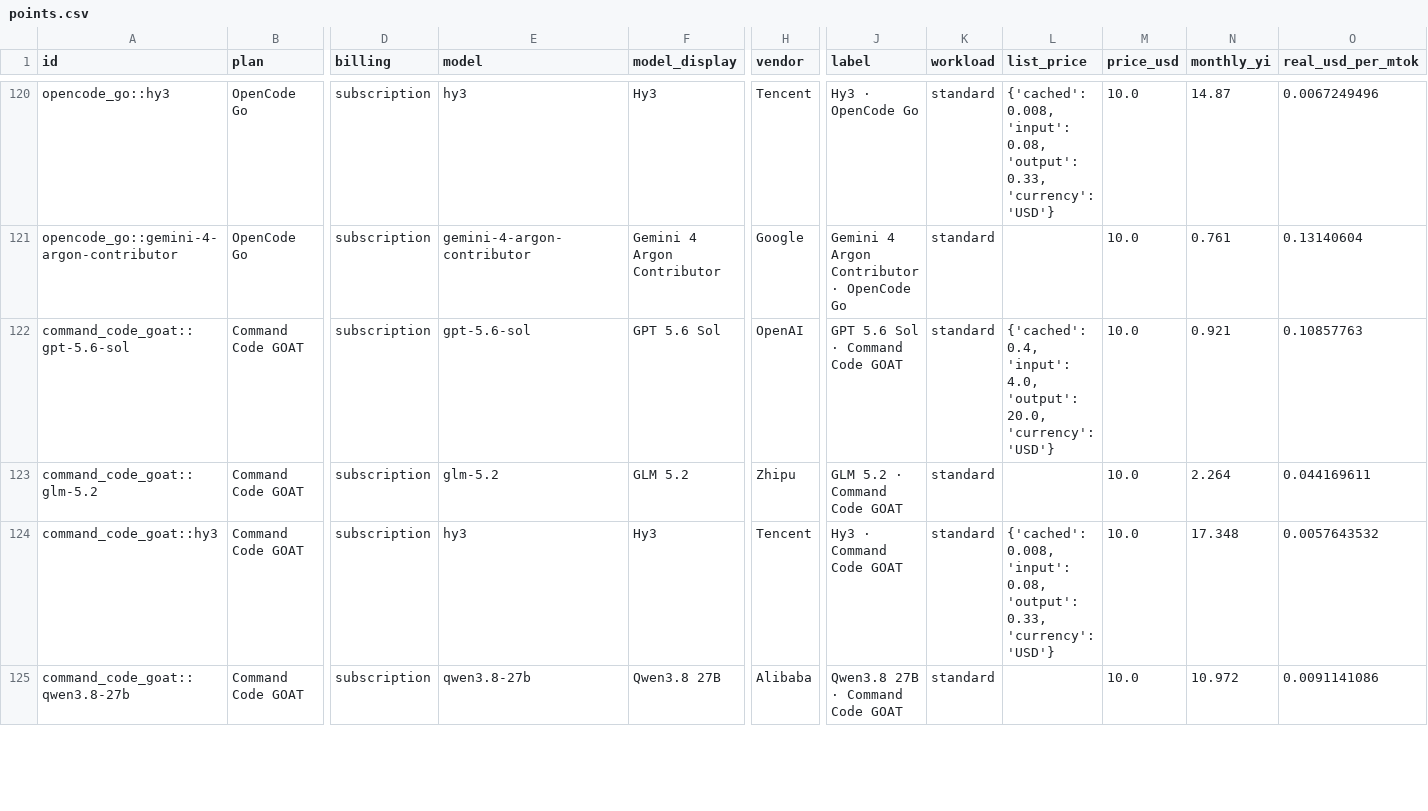
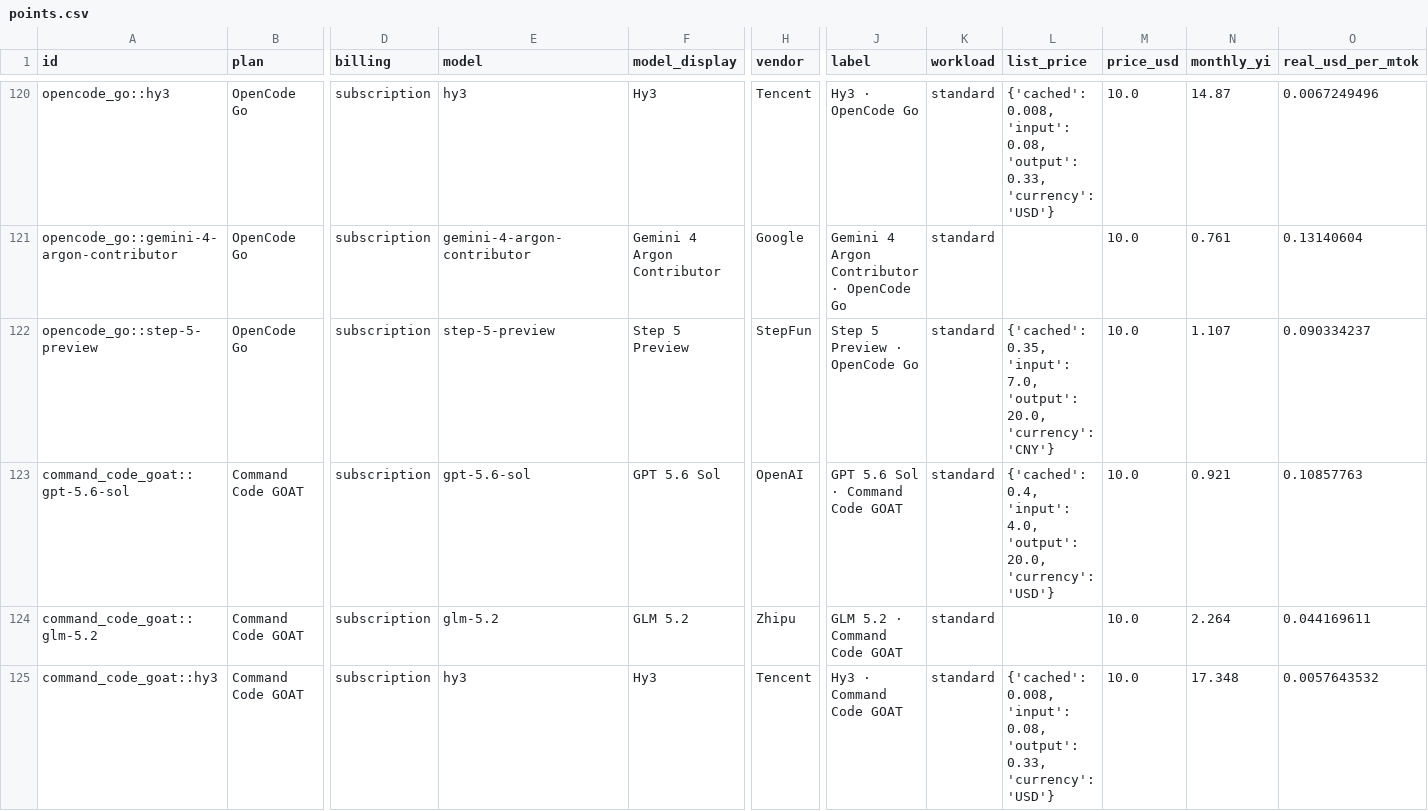
Before and after one commit to Annihilater/real-api-pricing, a CSV file: derived/points.csv, drawn as a sheet; only a part is shown, gaps mark what is left out; the shorter side is filled out with more unchanged rows; rows hold the shown columns only; the diff names each change by its address in the sheet, - before the commit and + after, or states it on an @@ line.

Commit message:
Merge origin/main into PR #120; regenerate outputs and add DECISIONS entry

```diff
--- a/derived/points.csv
+++ b/derived/points.csv
+row 122: opencode_go::step-5-preview | OpenCode Go | subscription | step-5-preview | Step 5 Preview | StepFun | Step 5 Preview · OpenCode Go | standard | {'cached': 0.35, 'input': 7.0, 'output': 20.0, 'currency': 'CNY'} | 10.0 | 1.107 | 0.090334237
```
Also changed, not shown: 39 other files.
